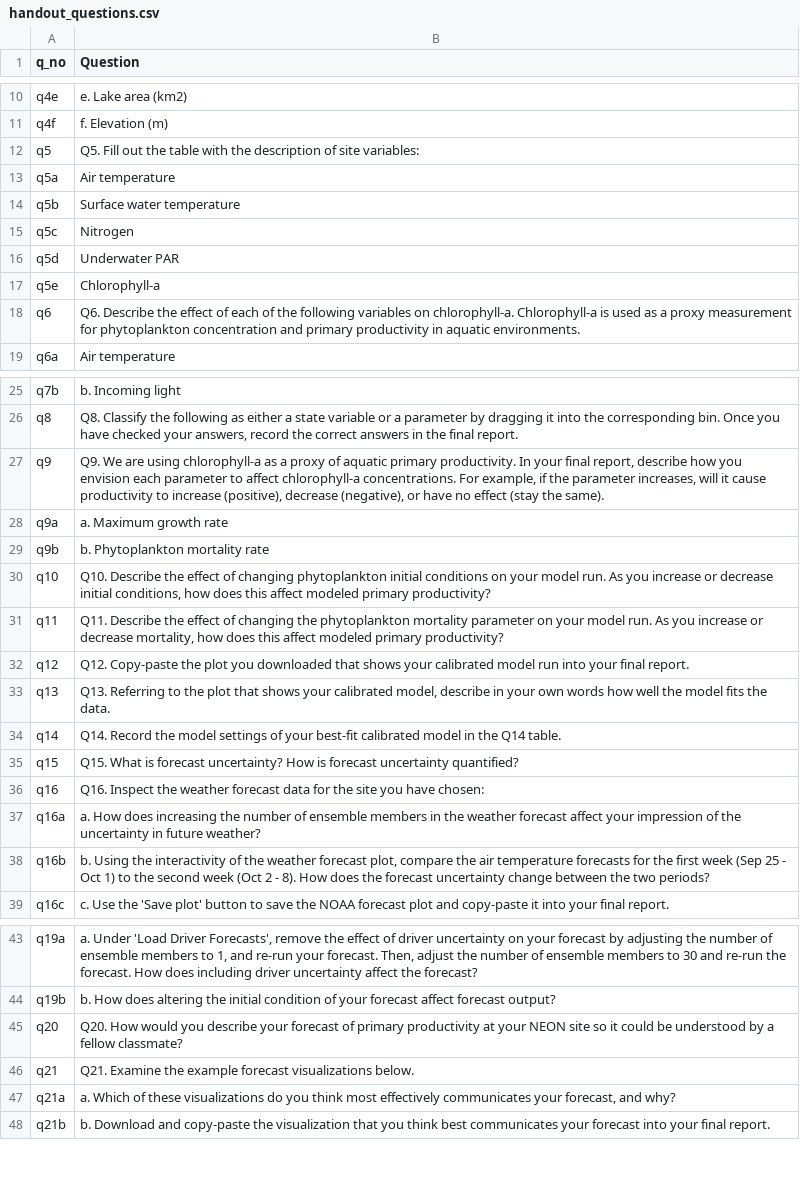
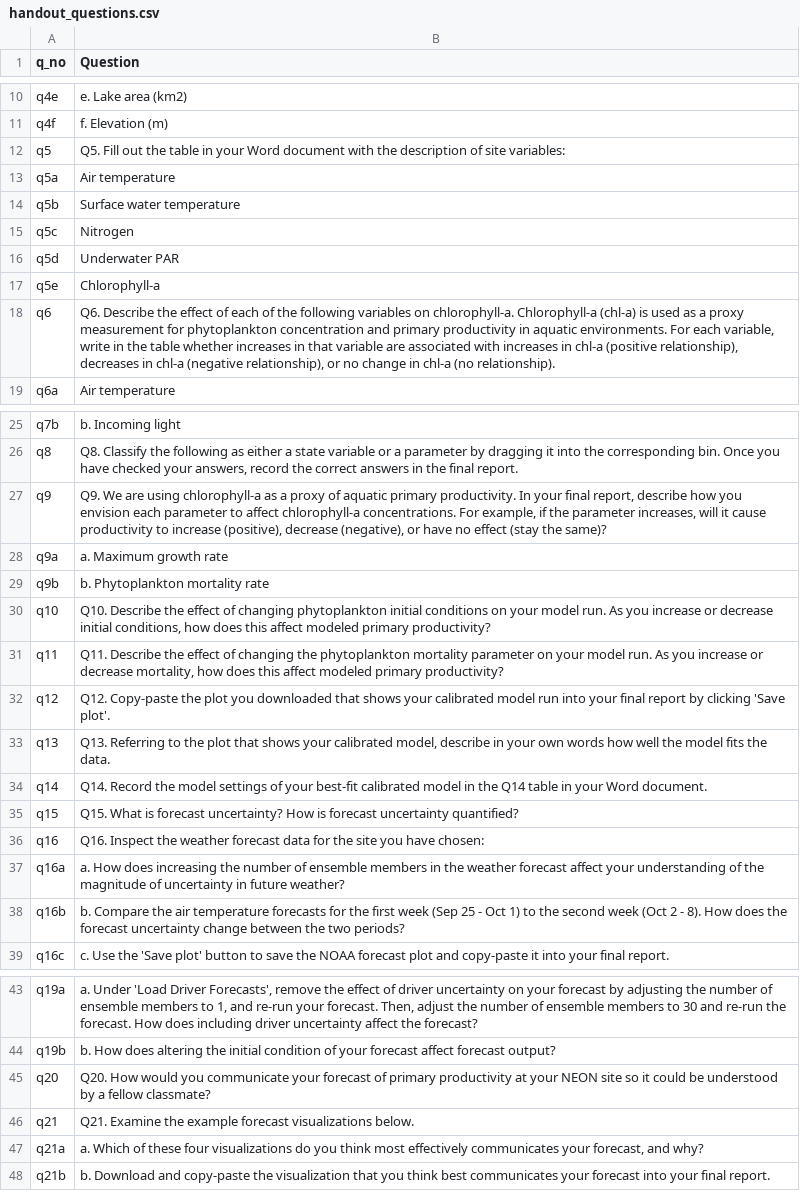
Before and after one commit to MacrosystemsEDDIE/module5, a CSV file: app/data/handout_questions.csv, drawn as a sheet; only a part is shown, gaps mark what is left out.

```diff
--- a/app/data/handout_questions.csv
+++ b/app/data/handout_questions.csv
@@ -11,3 +11,3 @@ q4e,e. Lake area (km2)
 q4f,f. Elevation (m)
-q5,Q5. Fill out the table with the description of site variables:
+q5,Q5. Fill out the table in your Word document with the description of site variables:
 q5a,Air temperature
@@ -17,3 +17,3 @@ q5d,Underwater PAR
 q5e,Chlorophyll-a
-q6,Q6. Describe the effect of each of the following variables on chlorophyll-a. Chlorophyll-a is used as a proxy measurement for phytoplankton concentration and primary productivity in aquatic environments.
+q6,"Q6. Describe the effect of each of the following variables on chlorophyll-a. Chlorophyll-a (chl-a) is used as a proxy measurement for phytoplankton concentration and primary productivity in aquatic environments. For each variable, write in the table whether increases in that variable are associated with increases in chl-a (positive relationship), decreases in chl-a (negative relationship), or no change in chl-a (no relationship). "
 q6a,Air temperature
@@ -26,3 +26,3 @@ q7b,b. Incoming light
 q8,"Q8. Classify the following as either a state variable or a parameter by dragging it into the corresponding bin. Once you have checked your answers, record the correct answers in the final report."
-q9,"Q9. We are using chlorophyll-a as a proxy of aquatic primary productivity. In your final report, describe how you envision each parameter to affect chlorophyll-a concentrations. For example, if the parameter increases, will it cause productivity to increase (positive), decrease (negative), or have no effect (stay the same)."
+q9,"Q9. We are using chlorophyll-a as a proxy of aquatic primary productivity. In your final report, describe how you envision each parameter to affect chlorophyll-a concentrations. For example, if the parameter increases, will it cause productivity to increase (positive), decrease (negative), or have no effect (stay the same)?"
 q9a,a. Maximum growth rate
@@ -31,9 +31,9 @@ q10,"Q10. Describe the effect of changing phytoplankton initial conditions on yo
 q11,"Q11. Describe the effect of changing the phytoplankton mortality parameter on your model run. As you increase or decrease mortality, how does this affect modeled primary productivity?"
-q12,Q12. Copy-paste the plot you downloaded that shows your calibrated model run into your final report.
+q12,Q12. Copy-paste the plot you downloaded that shows your calibrated model run into your final report by clicking 'Save plot'.
 q13,"Q13. Referring to the plot that shows your calibrated model, describe in your own words how well the model fits the data."
-q14,Q14. Record the model settings of your best-fit calibrated model in the Q14 table.
+q14,Q14. Record the model settings of your best-fit calibrated model in the Q14 table in your Word document.
 q15,Q15. What is forecast uncertainty? How is forecast uncertainty quantified?
 q16,Q16. Inspect the weather forecast data for the site you have chosen:
-q16a,a. How does increasing the number of ensemble members in the weather forecast affect your impression of the uncertainty in future weather?
-q16b,"b. Using the interactivity of the weather forecast plot, compare the air temperature forecasts for the first week (Sep 25 - Oct 1) to the second week (Oct 2 - 8). How does the forecast uncertainty change between the two periods? "
+q16a,a. How does increasing the number of ensemble members in the weather forecast affect your understanding of the magnitude of uncertainty in future weather?
+q16b,b. Compare the air temperature forecasts for the first week (Sep 25 - Oct 1) to the second week (Oct 2 - 8). How does the forecast uncertainty change between the two periods?
 q16c,c. Use the 'Save plot' button to save the NOAA forecast plot and copy-paste it into your final report.
@@ -44,5 +44,5 @@ q19a,"a. Under 'Load Driver Forecasts', remove the effect of driver uncertainty
 q19b,b. How does altering the initial condition of your forecast affect forecast output?
-q20,Q20. How would you describe your forecast of primary productivity at your NEON site so it could be understood by a fellow classmate?
+q20,Q20. How would you communicate your forecast of primary productivity at your NEON site so it could be understood by a fellow classmate?
 q21,Q21. Examine the example forecast visualizations below.
-q21a,"a. Which of these visualizations do you think most effectively communicates your forecast, and why?"
+q21a,"a. Which of these four visualizations do you think most effectively communicates your forecast, and why?"
 q21b,b. Download and copy-paste the visualization that you think best communicates your forecast into your final report.
```
Also changed, not shown: app/data/module_text.csv, 2 other files.
